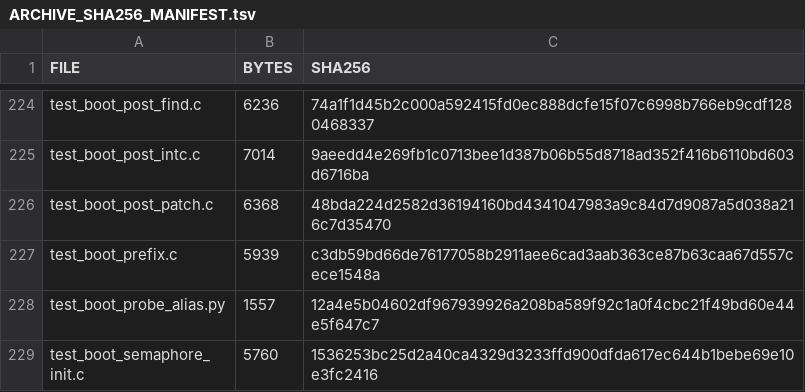
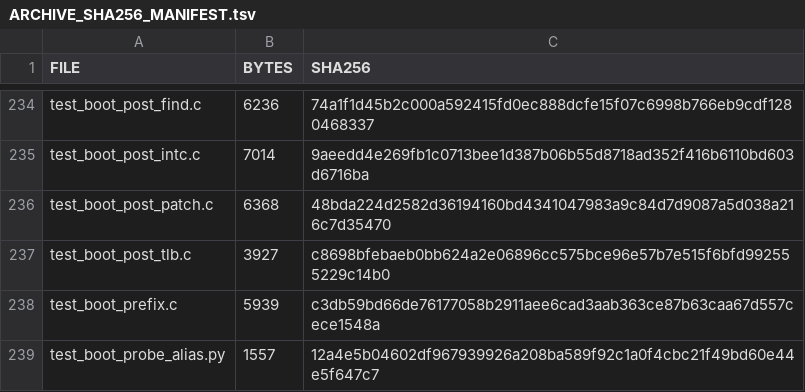
Before and after one commit to Ukkitan0/Getchu-3-PC, a TSV file: ARCHIVE_SHA256_MANIFEST.tsv, drawn as a sheet; only a part is shown, gaps mark what is left out; the shorter side is filled out with more unchanged rows; the diff covers the shown part only; the diff names each change by its address in the sheet, - before the commit and + after, or states it on an @@ line.

Commit message:
Execute retail post-TLB MIPS memset and return through main FlushCache to next JALR

```diff
--- a/ARCHIVE_SHA256_MANIFEST.tsv
+++ b/ARCHIVE_SHA256_MANIFEST.tsv
+row 237: test_boot_post_tlb.c | 3927 | c8698bfebaeb0bb624a2e06896cc575bce96e57b7e515f6bfd992555229c14b0
```
Also changed, not shown: 11 added rows, 1 removed row and 18 edited cells elsewhere in this file, 19 other files.
